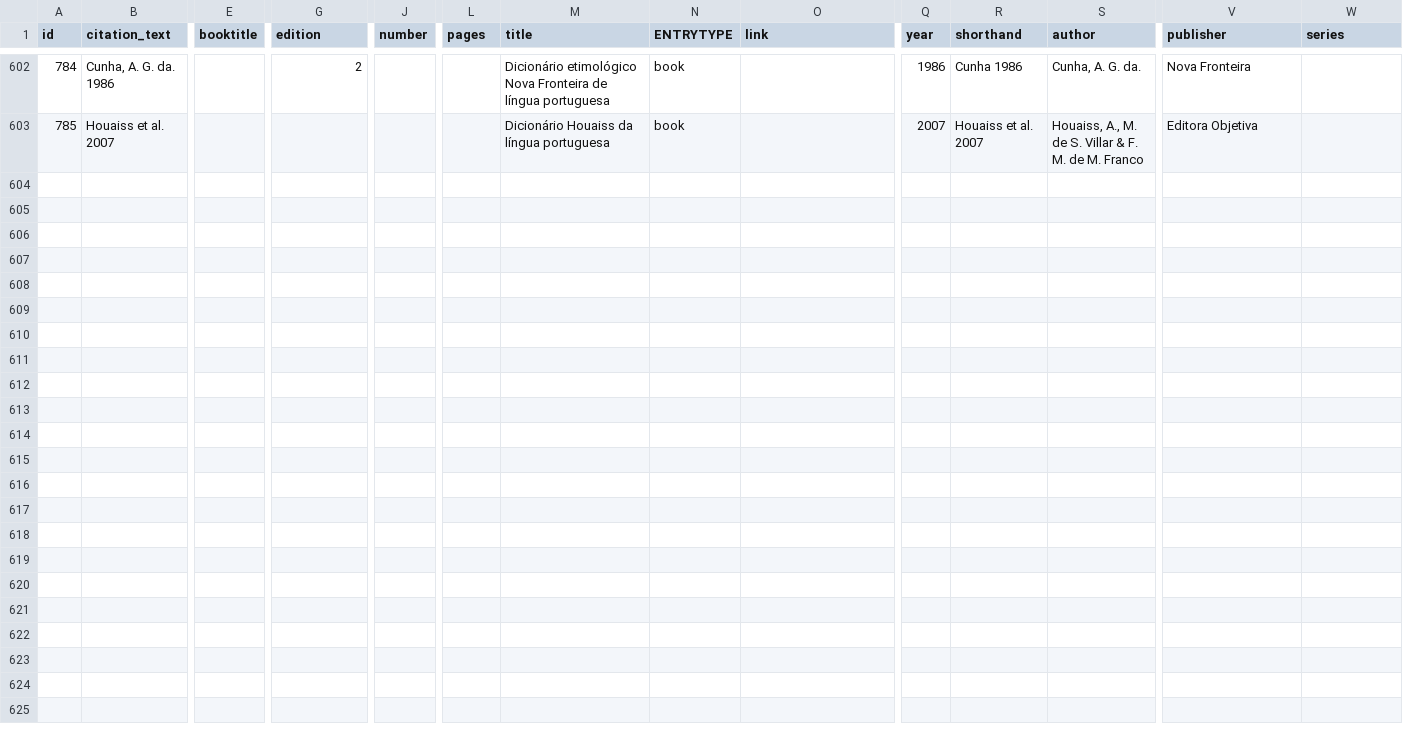
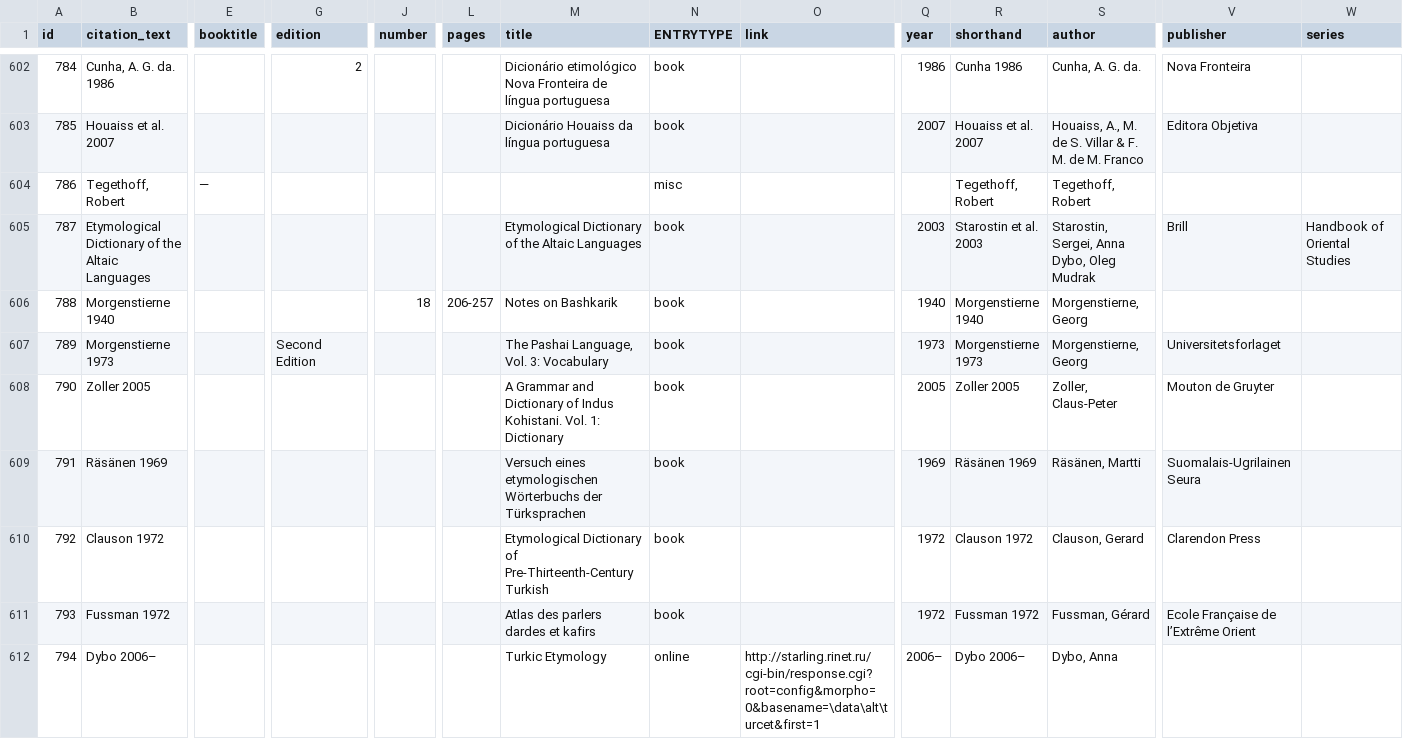
Before and after one commit to lexibank/iecor, a CSV file: raw/source.csv, drawn as a sheet; only a part is shown, gaps mark what is left out; rows hold the shown columns only; the diff covers the shown part only; the diff names each change by its address in the sheet, - before the commit and + after, or states it on an @@ line.

Commit message:
final update on all kinds of meta data like comments, descriptions, fixed a few typos, corrected author's names (org data are in /raw) [no data relevant for the analysis was changed]; added some first cldf meta data

```diff
--- a/raw/source.csv
+++ b/raw/source.csv
+row 604: 786 | Tegethoff, Robert | — |  |  |  |  | misc |  |  | Tegethoff, Robert | Tegethoff, Robert
+row 605: 787 | Etymological Dictionary of the Altaic Languages |  |  |  |  | Etymological Dictionary of the Altaic Languages | book |  | 2003 | Starostin et al. 2003 | Starostin, Sergei, Anna Dybo, Oleg Mudrak | Brill | Handbook of Oriental Studies
+row 606: 788 | Morgenstierne 1940 |  |  | 18 | 206-257 | Notes on Bashkarik | book |  | 1940 | Morgenstierne 1940 | Morgenstierne, Georg
+row 607: 789 | Morgenstierne 1973 |  | Second Edition |  |  | The Pashai Language, Vol. 3: Vocabulary | book |  | 1973 | Morgenstierne 1973 | Morgenstierne, Georg | Universitetsforlaget
+row 608: 790 | Zoller 2005 |  |  |  |  | A Grammar and Dictionary of Indus Kohistani. Vol. 1: Dictionary | book |  | 2005 | Zoller 2005 | Zoller, Claus-Peter | Mouton de Gruyter
+row 609: 791 | Räsänen 1969 |  |  |  |  | Versuch eines etymologischen Wörterbuchs der Türksprachen | book |  | 1969 | Räsänen 1969 | Räsänen, Martti | Suomalais-Ugrilainen Seura
+row 610: 792 | Clauson 1972 |  |  |  |  | Etymological Dictionary of Pre-Thirteenth-Century Turkish | book |  | 1972 | Clauson 1972 | Clauson, Gerard | Clarendon Press
+row 611: 793 | Fussman 1972 |  |  |  |  | Atlas des parlers dardes et kafirs | book |  | 1972 | Fussman 1972 | Fussman, Gérard | Ecole Française de l’Extrême Orient
+row 612: 794 | Dybo 2006– |  |  |  |  | Turkic Etymology | online | http://starling.rinet.ru/cgi-bin/response.cgi?root=config&morpho=0&basename=\data\alt\turcet&first=1 | 2006– | Dybo 2006– | Dybo, Anna
```
Also changed, not shown: 8 added rows elsewhere in this file, cldf/authors.csv, cldf/languages.csv, 21 other files.
